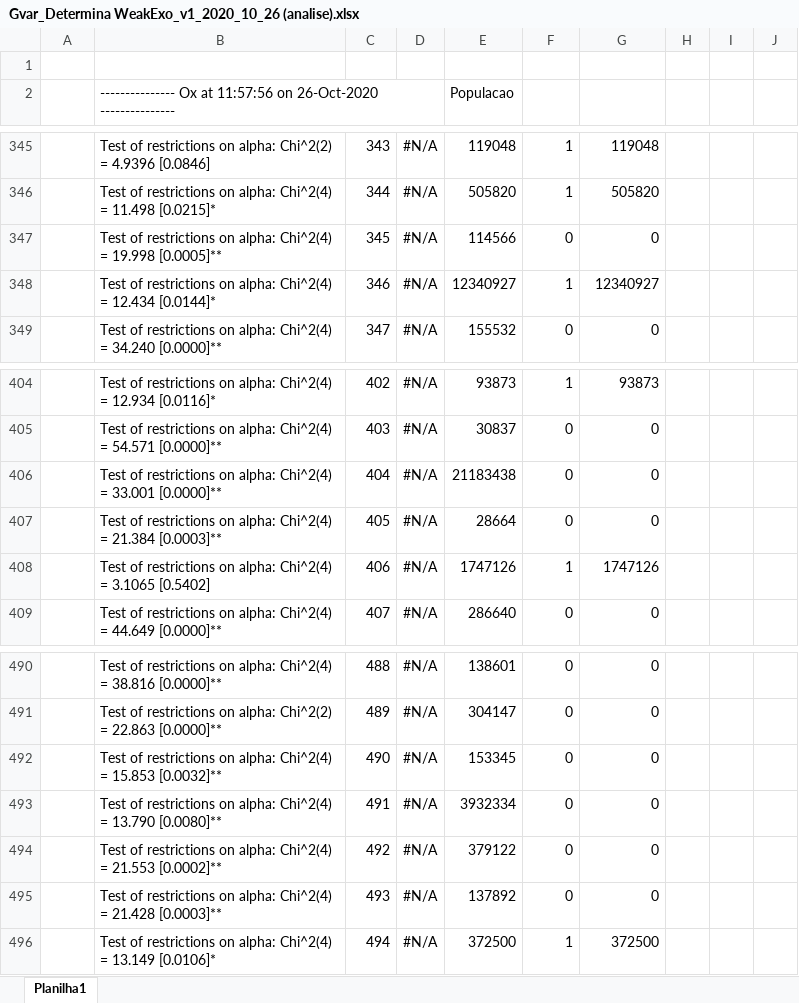
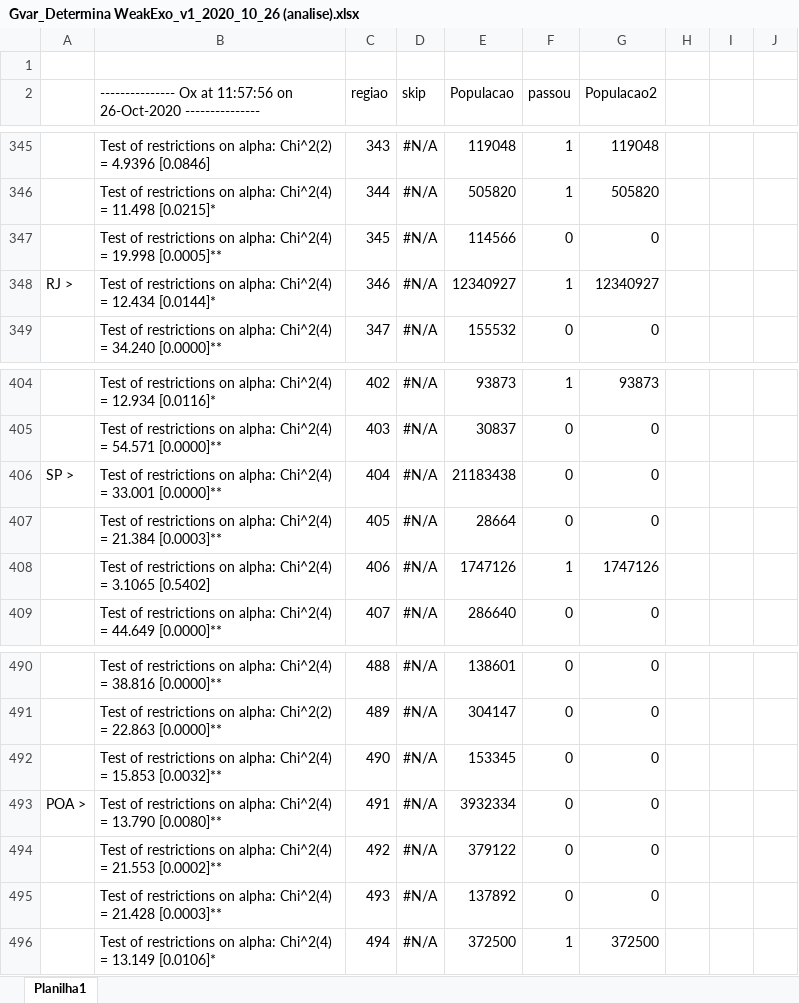
Before and after one commit to btebaldi/Tese, an Excel workbook: Ox Metrics GVAR/Ox Scripts/Gvar_Determina WeakExo_v1_2020_10_26 (analise).xlsx, sheet Planilha1, drawn as a sheet; only a part is shown, gaps mark what is left out; values as stored, in another font and other column widths than the file's, no borders; the diff covers the shown part only; the diff names each change by its address in the sheet, - before the commit and + after, or states it on an @@ line.

```diff
--- a/Ox Metrics GVAR/Ox Scripts/Gvar_Determina WeakExo_v1_2020_10_26 (analise).xlsx (sheet Planilha1)
+++ b/Ox Metrics GVAR/Ox Scripts/Gvar_Determina WeakExo_v1_2020_10_26 (analise).xlsx (sheet Planilha1)
-C2: (empty)
+C2: regiao
-D2: (empty)
+D2: skip
-F2: (empty)
+F2: passou
-G2: (empty)
+G2: Populacao2
-A348: (empty)
+A348: RJ >
-A406: (empty)
+A406: SP >
-A493: (empty)
+A493: POA >
```
Also changed, not shown: 2 added rows and 6 edited cells elsewhere in this sheet, formulas that keep their value, Ox Metrics GVAR/Ox Scripts/Dicionario Ox-GVAR.xlsx, R/Database/Agregacao de Municipios.xlsx.
